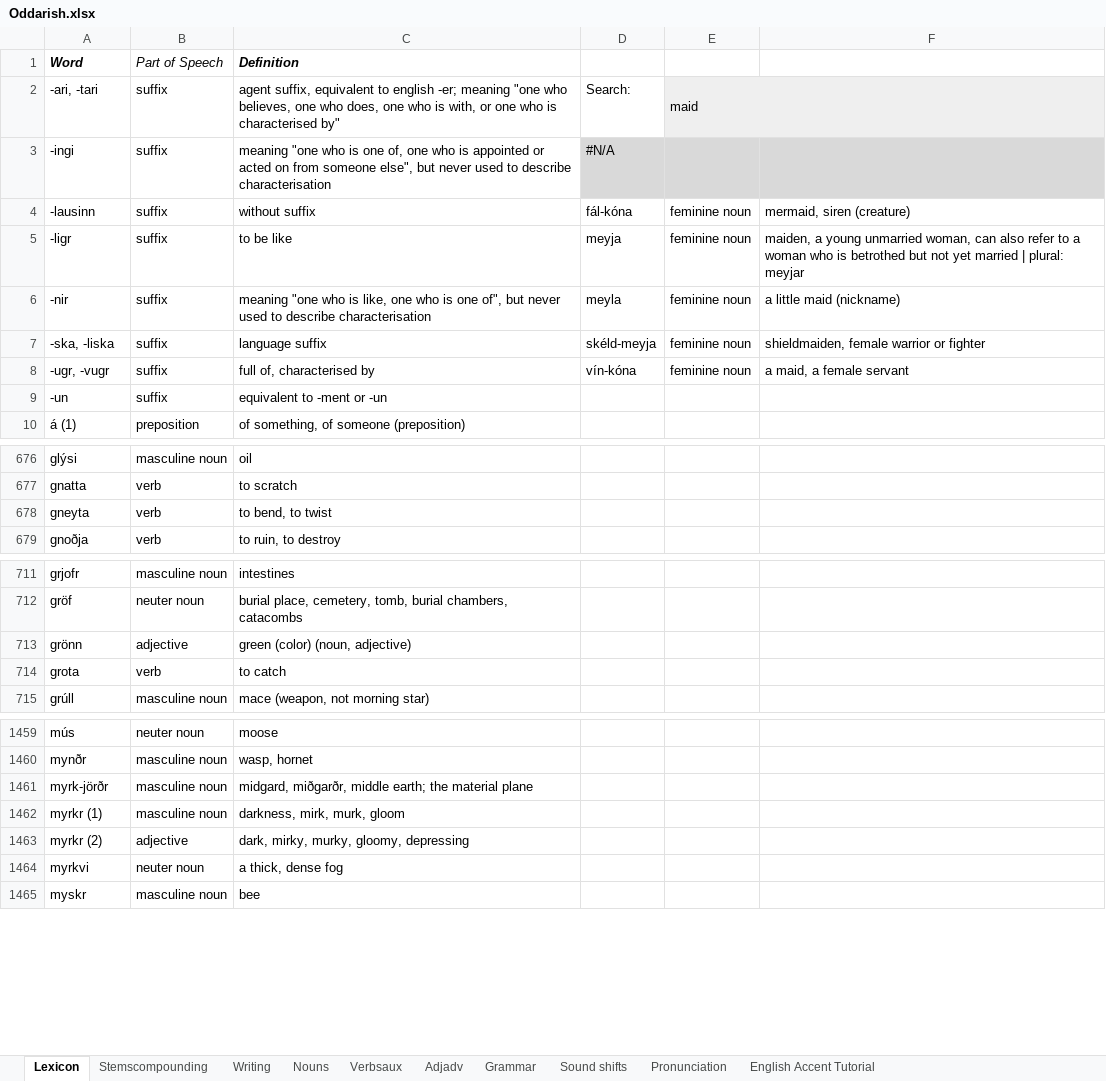
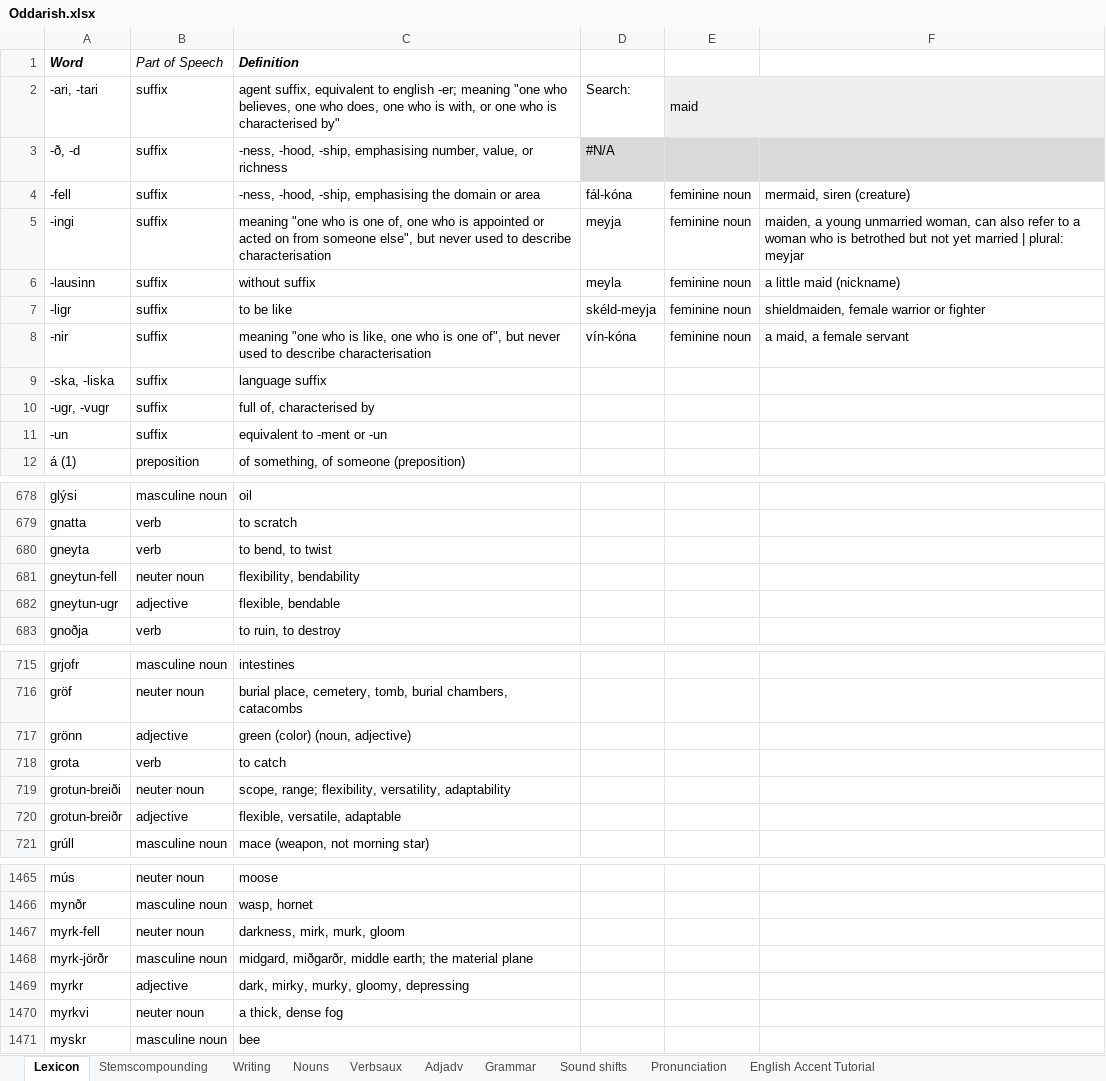
Before and after one commit to Oneo64/Aldraheimr, an Excel workbook: Literature/Languages/Oddarish.xlsx, sheet Lexicon, drawn as a sheet; only a part is shown, gaps mark what is left out; values as stored, in another font and other column widths than the file's, no borders; charts and pictures and table styles not drawn; removed rows and columns are numbered as before the commit, all else as after; the diff covers the shown part only; the diff names each change by its address in the sheet, - before the commit and + after, or states it on an @@ line.

Commit message:
Update Oddarish.xlsx

```diff
--- a/Literature/Languages/Oddarish.xlsx (sheet Lexicon)
+++ b/Literature/Languages/Oddarish.xlsx (sheet Lexicon)
+row 3: -ð, -d | suffix | -ness, -hood, -ship, emphasising number, value, or richness | #N/A
+row 4: -fell | suffix | -ness, -hood, -ship, emphasising the domain or area | fál-kóna | feminine noun | mermaid, siren (creature)
-D5: #N/A
+D5: meyja
-D5:F5 fill: #D9D9D9
+D5:F5 fill: none
-E5: (empty)
+E5: feminine noun
-F5: (empty)
+F5: maiden, a young unmarried woman, can also refer to a woman who is betrothed but not yet married | plural: meyjar
-D6: fál-kóna
+D6: meyla
-F6: mermaid, siren (creature)
+F6: a little maid (nickname)
-D7: meyja
+D7: skéld-meyja
-F7: maiden, a young unmarried woman, can also refer to a woman who is betrothed but not yet married | plural: meyjar
+F7: shieldmaiden, female warrior or fighter
-D8: meyla
+D8: vín-kóna
-F8: a little maid (nickname)
+F8: a maid, a female servant
-D9: skéld-meyja
+D9: (empty)
-E9:E10: feminine noun
+E9:E10: (empty)
-F9: shieldmaiden, female warrior or fighter
+F9: (empty)
-D10: vín-kóna
+D10: (empty)
-F10: a maid, a female servant
+F10: (empty)
+row 681: gneytun-fell | neuter noun | flexibility, bendability
+row 682: gneytun-ugr | adjective | flexible, bendable
+row 719: grotun-breiði | neuter noun | scope, range; flexibility, versatility, adaptability
+row 720: grotun-breiðr | adjective | flexible, versatile, adaptable
+row 1467: myrk-fell | neuter noun | darkness, mirk, murk, gloom
-row 1462: myrkr (1) | masculine noun | darkness, mirk, murk, gloom
-A1469 (Word): myrkr (2)
+A1469 (Word): myrkr
```
Also changed, not shown: 2 added rows, 1 removed row and 3 edited cells elsewhere in this sheet.
